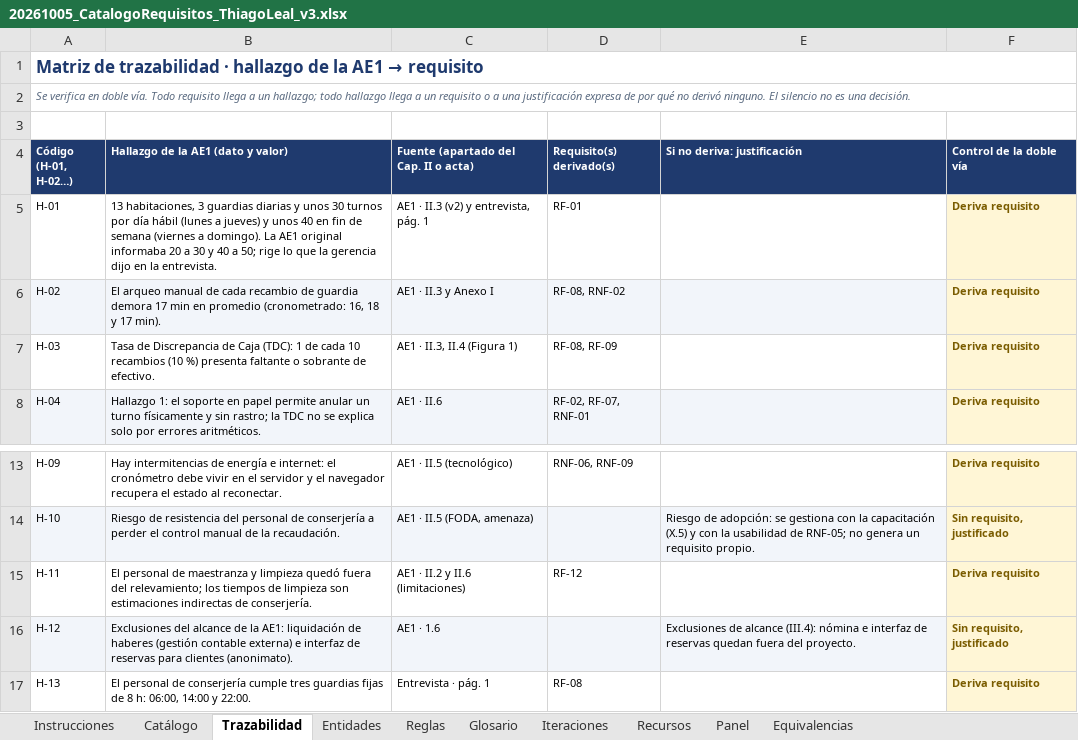
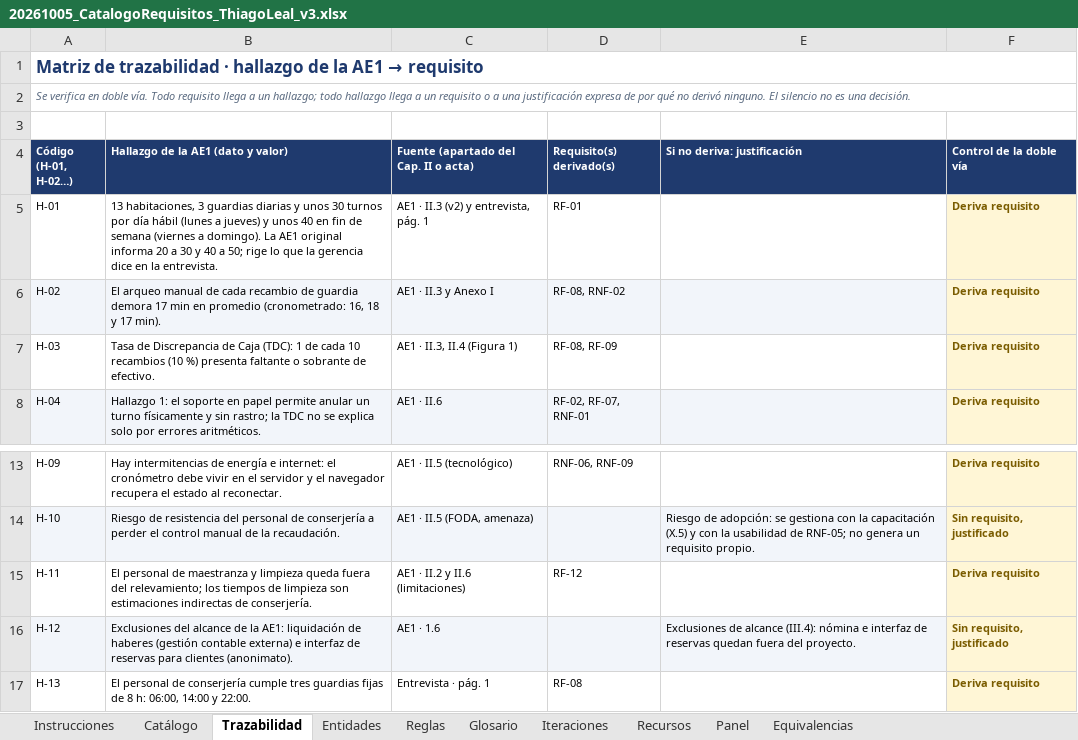
Before and after one commit to ThiagoML22/motelOS-pfg, an Excel workbook: docs/AE2/20261005_CatalogoRequisitos_ThiagoLeal_v3.xlsx, sheet Trazabilidad, drawn as a sheet; only a part is shown, gaps mark what is left out; values as stored, in another font and other column widths than the file's, no borders; the diff names each change by its address in the sheet, - before the commit and + after, or states it on an @@ line.

```diff
--- a/docs/AE2/20261005_CatalogoRequisitos_ThiagoLeal_v3.xlsx (sheet Trazabilidad)
+++ b/docs/AE2/20261005_CatalogoRequisitos_ThiagoLeal_v3.xlsx (sheet Trazabilidad)
-B5: …AE1 original informaba 20 a 30 y 40 a 50; rige lo que la gerencia dijo en la…
+B5: …AE1 original informa 20 a 30 y 40 a 50; rige lo que la gerencia dice en la…
-B15: …y limpieza quedó fuera del…
+B15: …y limpieza queda fuera del…
```
Also changed, not shown: sheet Catálogo, sheet Iteraciones, 6 other files.
